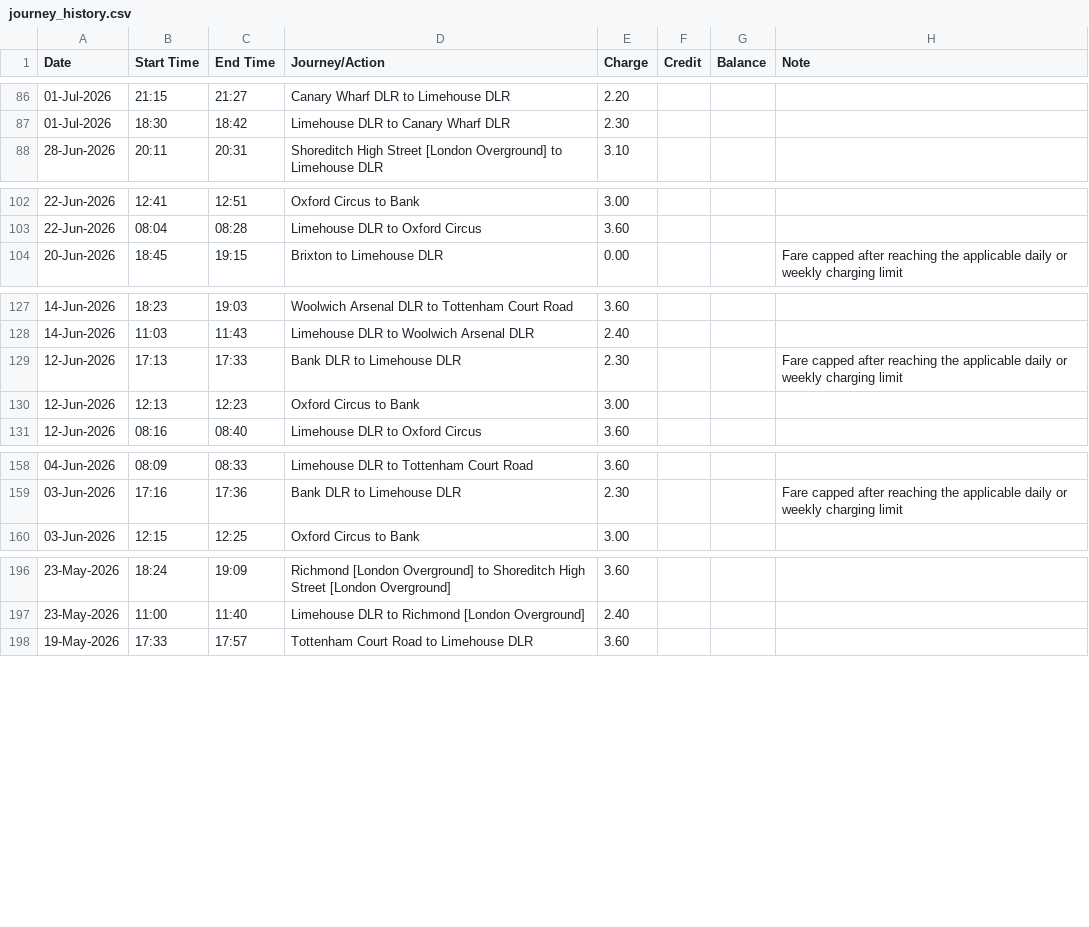
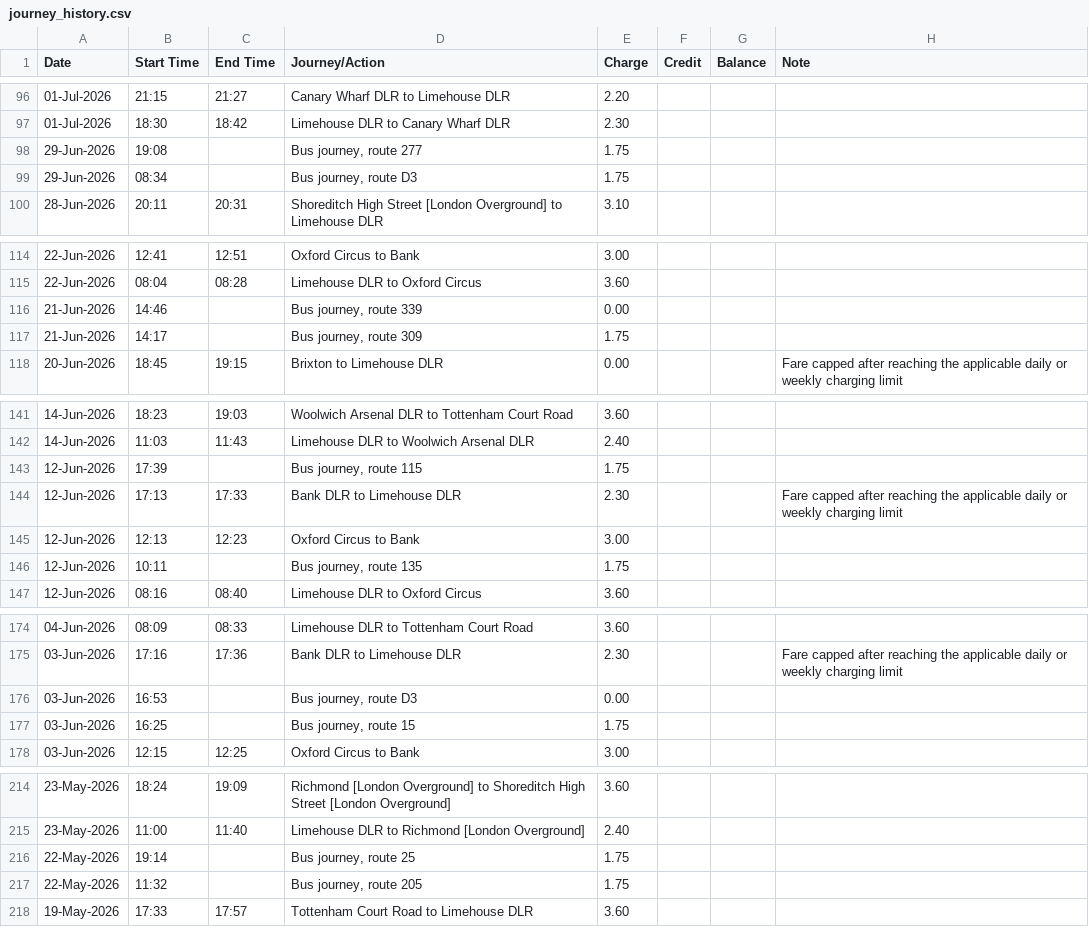
Before and after one commit to wahreus/farewise, a CSV file: journey_history.csv, drawn as a sheet; only a part is shown, gaps mark what is left out; the diff covers the shown part only.

```diff
--- a/journey_history.csv
+++ b/journey_history.csv
@@ -87,2 +97,4 @@ Date,Start Time,End Time,Journey/Action,Charge,Credit,Balance,Note
 01-Jul-2026,18:30,18:42,Limehouse DLR to Canary Wharf DLR,2.30,,,
+29-Jun-2026,19:08,,"Bus journey, route 277",1.75,,,
+29-Jun-2026,08:34,,"Bus journey, route D3",1.75,,,
 28-Jun-2026,20:11,20:31,Shoreditch High Street [London Overground] to Limehouse DLR,3.10,,,
@@ -103,2 +115,4 @@ Date,Start Time,End Time,Journey/Action,Charge,Credit,Balance,Note
 22-Jun-2026,08:04,08:28,Limehouse DLR to Oxford Circus,3.60,,,
+21-Jun-2026,14:46,,"Bus journey, route 339",0.00,,,
+21-Jun-2026,14:17,,"Bus journey, route 309",1.75,,,
 20-Jun-2026,18:45,19:15,Brixton to Limehouse DLR,0.00,,,Fare capped after reaching the applicable daily or weekly charging limit
@@ -128,4 +142,6 @@ Date,Start Time,End Time,Journey/Action,Charge,Credit,Balance,Note
 14-Jun-2026,11:03,11:43,Limehouse DLR to Woolwich Arsenal DLR,2.40,,,
+12-Jun-2026,17:39,,"Bus journey, route 115",1.75,,,
 12-Jun-2026,17:13,17:33,Bank DLR to Limehouse DLR,2.30,,,Fare capped after reaching the applicable daily or weekly charging limit
 12-Jun-2026,12:13,12:23,Oxford Circus to Bank,3.00,,,
+12-Jun-2026,10:11,,"Bus journey, route 135",1.75,,,
 12-Jun-2026,08:16,08:40,Limehouse DLR to Oxford Circus,3.60,,,
@@ -159,2 +175,4 @@ Date,Start Time,End Time,Journey/Action,Charge,Credit,Balance,Note
 03-Jun-2026,17:16,17:36,Bank DLR to Limehouse DLR,2.30,,,Fare capped after reaching the applicable daily or weekly charging limit
+03-Jun-2026,16:53,,"Bus journey, route D3",0.00,,,
+03-Jun-2026,16:25,,"Bus journey, route 15",1.75,,,
 03-Jun-2026,12:15,12:25,Oxford Circus to Bank,3.00,,,
@@ -197,2 +215,4 @@ Date,Start Time,End Time,Journey/Action,Charge,Credit,Balance,Note
 23-May-2026,11:00,11:40,Limehouse DLR to Richmond [London Overground],2.40,,,
+22-May-2026,19:14,,"Bus journey, route 25",1.75,,,
+22-May-2026,11:32,,"Bus journey, route 205",1.75,,,
 19-May-2026,17:33,17:57,Tottenham Court Road to Limehouse DLR,3.60,,,
```
Also changed, not shown: 10 added rows elsewhere in this file, 1 other file.
